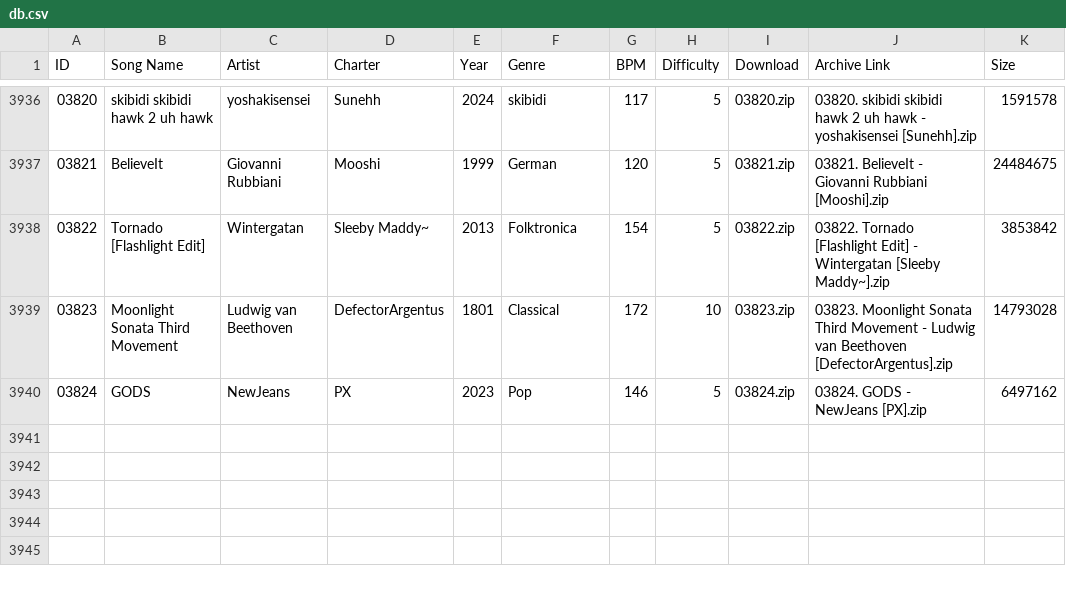
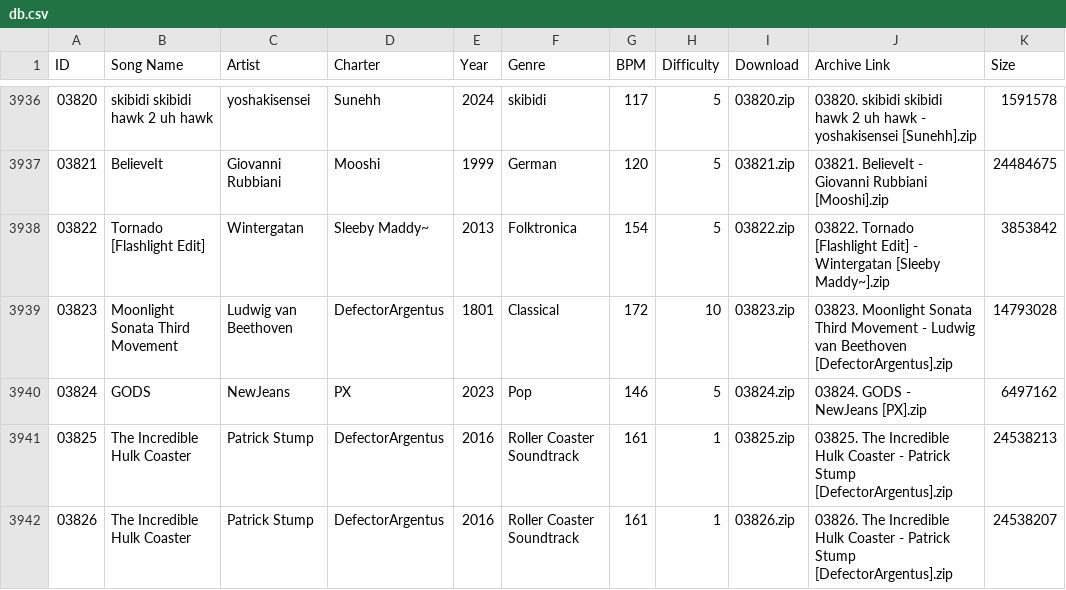
Before and after one commit to tc-mods/TromboneDB, a CSV file: docs/data/db.csv, drawn as a sheet; only a part is shown, gaps mark what is left out; the diff names each change by its address in the sheet, - before the commit and + after, or states it on an @@ line.

```diff
--- a/docs/data/db.csv
+++ b/docs/data/db.csv
+row 3941: 03825 | The Incredible Hulk Coaster | Patrick Stump | DefectorArgentus | 2016 | Roller Coaster Soundtrack | 161 | 1 | 03825.zip | 03825. The Incredible Hulk Coaster - Patrick Stump [DefectorArgentus].zip | 24538213
+row 3942: 03826 | The Incredible Hulk Coaster | Patrick Stump | DefectorArgentus | 2016 | Roller Coaster Soundtrack | 161 | 1 | 03826.zip | 03826. The Incredible Hulk Coaster - Patrick Stump [DefectorArgentus].zip | 24538207
```
Also changed, not shown: 2 other files.
